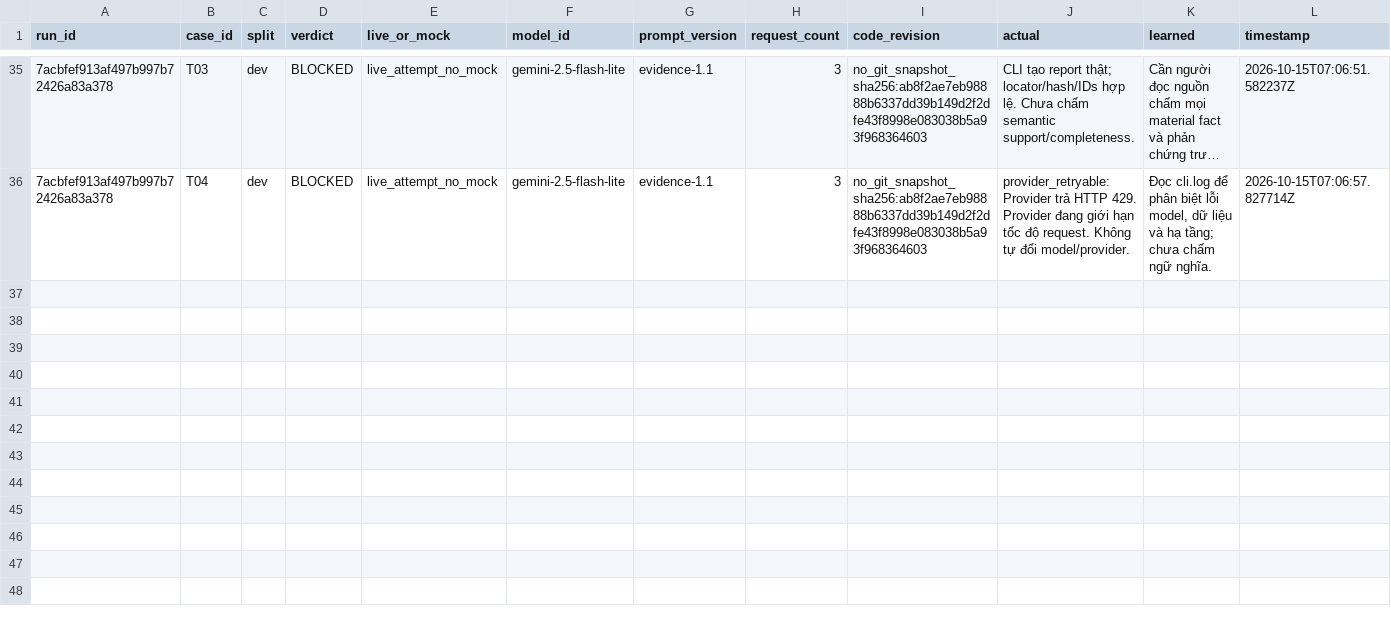
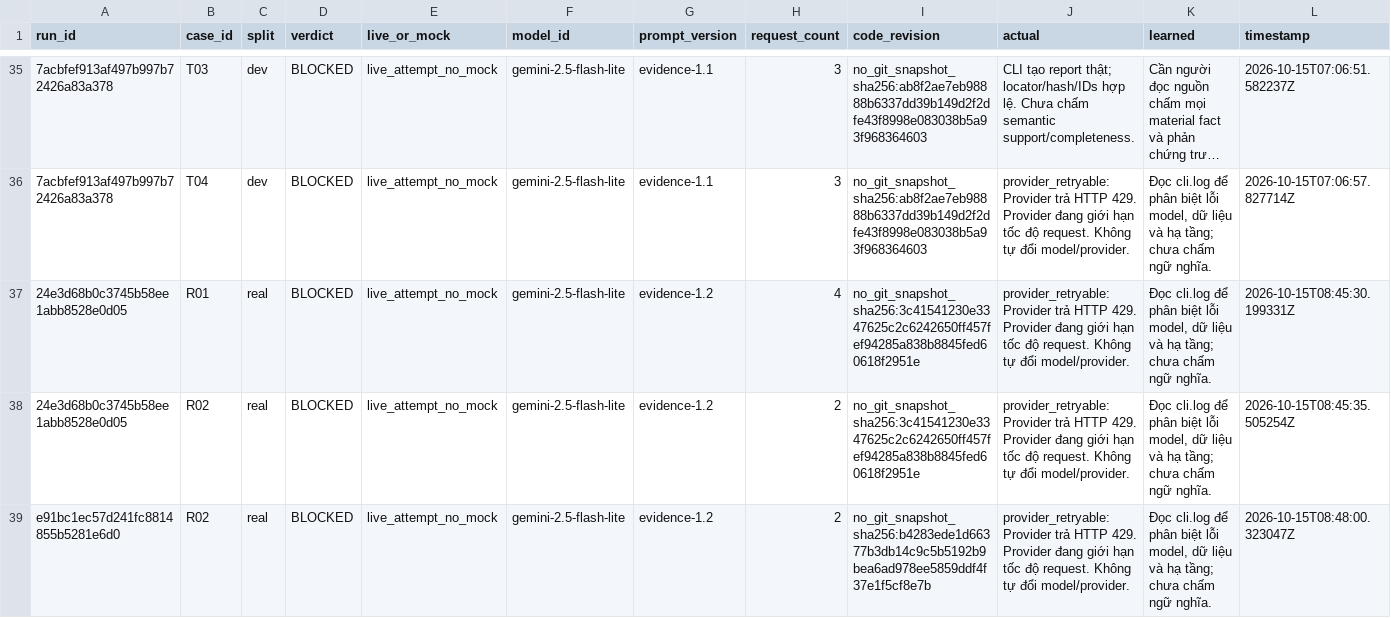
Before and after one commit to mzuyyy/Mission-2, a CSV file: eval/results_actual.csv, drawn as a sheet; only a part is shown, gaps mark what is left out; long unchanged cells end in …; the diff names each change by its address in the sheet, - before the commit and + after, or states it on an @@ line.

```diff
--- a/eval/results_actual.csv
+++ b/eval/results_actual.csv
+row 37: 24e3d68b0c3745b58ee1abb8528e0d05 | R01 | real | BLOCKED | live_attempt_no_mock | gemini-2.5-flash-lite | evidence-1.2 | 4 | no_git_snapshot_sha256:3c41541230e3347625c2c6242650ff457fef94285a838b8845fed60618f2951e | provider_retryable: Provider trả HTTP 429. Provider đang giới hạn tốc độ request. Không tự đổi model/provider. | Đọc cli.log để phân biệt lỗi model, dữ liệu và hạ tầng; chưa chấm ngữ nghĩa. | 2026-10-15T08:45:30.199331Z
+row 38: 24e3d68b0c3745b58ee1abb8528e0d05 | R02 | real | BLOCKED | live_attempt_no_mock | gemini-2.5-flash-lite | evidence-1.2 | 2 | no_git_snapshot_sha256:3c41541230e3347625c2c6242650ff457fef94285a838b8845fed60618f2951e | provider_retryable: Provider trả HTTP 429. Provider đang giới hạn tốc độ request. Không tự đổi model/provider. | Đọc cli.log để phân biệt lỗi model, dữ liệu và hạ tầng; chưa chấm ngữ nghĩa. | 2026-10-15T08:45:35.505254Z
+row 39: e91bc1ec57d241fc8814855b5281e6d0 | R02 | real | BLOCKED | live_attempt_no_mock | gemini-2.5-flash-lite | evidence-1.2 | 2 | no_git_snapshot_sha256:b4283ede1d66377b3db14c9c5b5192b9bea6ad978ee5859ddf4f37e1f5cf8e7b | provider_retryable: Provider trả HTTP 429. Provider đang giới hạn tốc độ request. Không tự đổi model/provider. | Đọc cli.log để phân biệt lỗi model, dữ liệu và hạ tầng; chưa chấm ngữ nghĩa. | 2026-10-15T08:48:00.323047Z
```
Also changed, not shown: 10 other files.
